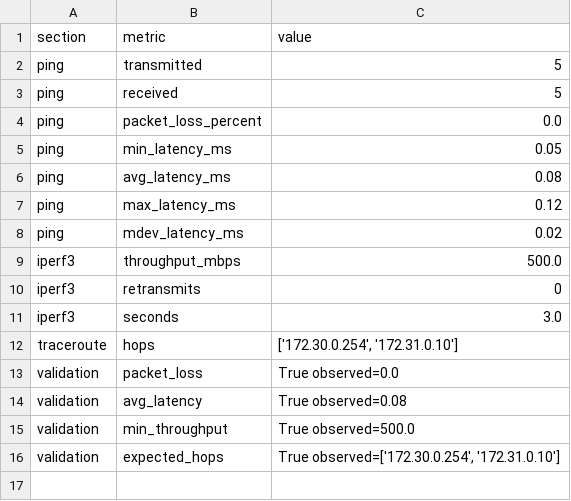
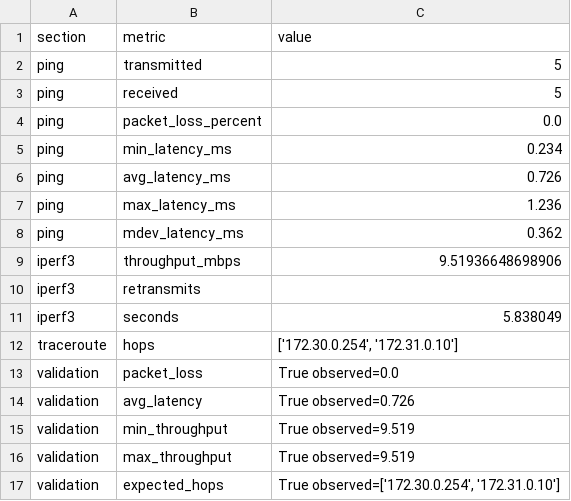
Before and after one commit to omidrahimirad/linux-network-validation-lab, a CSV file: reports/results.csv, drawn as a sheet.

```diff
--- a/reports/results.csv
+++ b/reports/results.csv
@@ -4,13 +4,14 @@ ping,received,5
 ping,packet_loss_percent,0.0
-ping,min_latency_ms,0.05
-ping,avg_latency_ms,0.08
-ping,max_latency_ms,0.12
-ping,mdev_latency_ms,0.02
-iperf3,throughput_mbps,500.0
-iperf3,retransmits,0
-iperf3,seconds,3.0
+ping,min_latency_ms,0.234
+ping,avg_latency_ms,0.726
+ping,max_latency_ms,1.236
+ping,mdev_latency_ms,0.362
+iperf3,throughput_mbps,9.51936648698906
+iperf3,retransmits,
+iperf3,seconds,5.838049
 traceroute,hops,"['172.30.0.254', '172.31.0.10']"
 validation,packet_loss,True observed=0.0
-validation,avg_latency,True observed=0.08
-validation,min_throughput,True observed=500.0
+validation,avg_latency,True observed=0.726
+validation,min_throughput,True observed=9.519
+validation,max_throughput,True observed=9.519
 validation,expected_hops,"True observed=['172.30.0.254', '172.31.0.10']"
```
Also changed, not shown: 16 other files.
